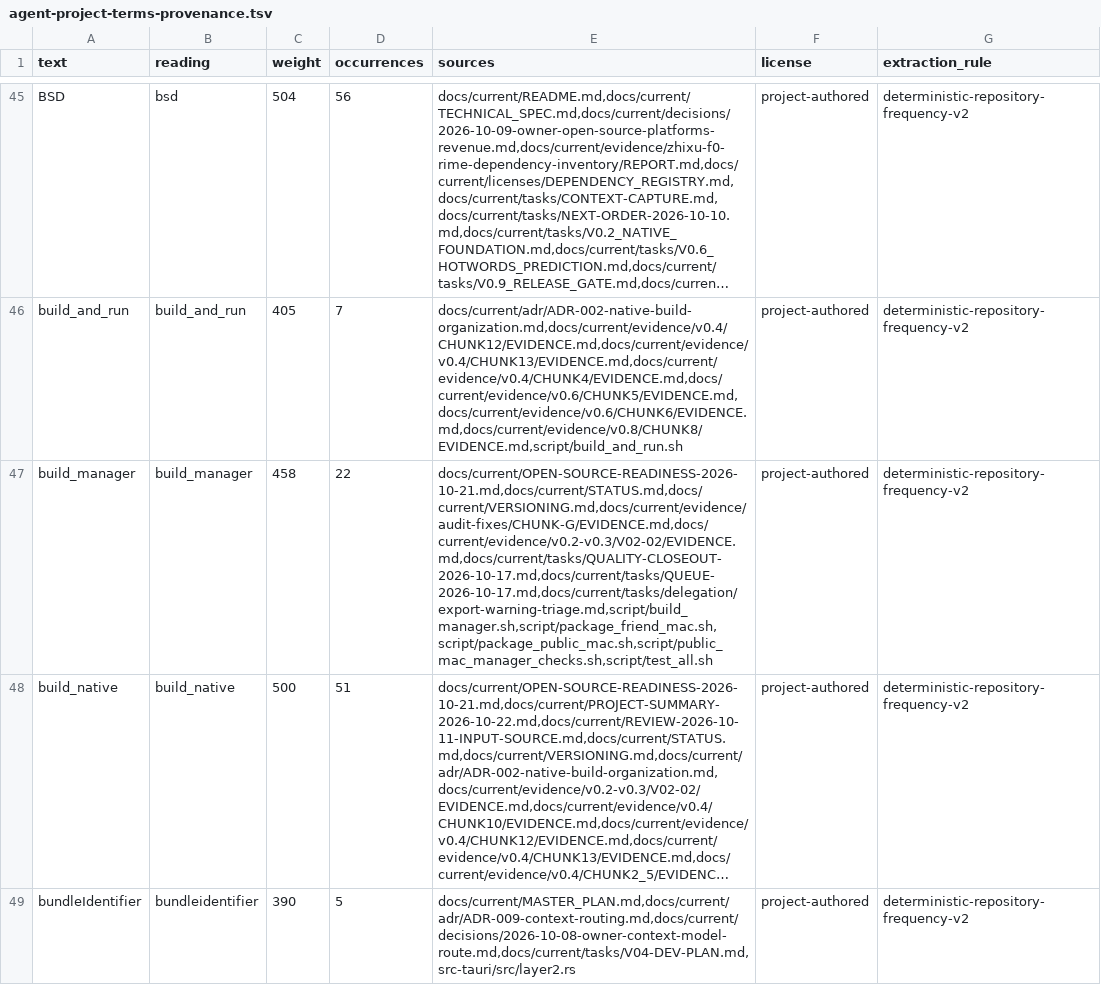
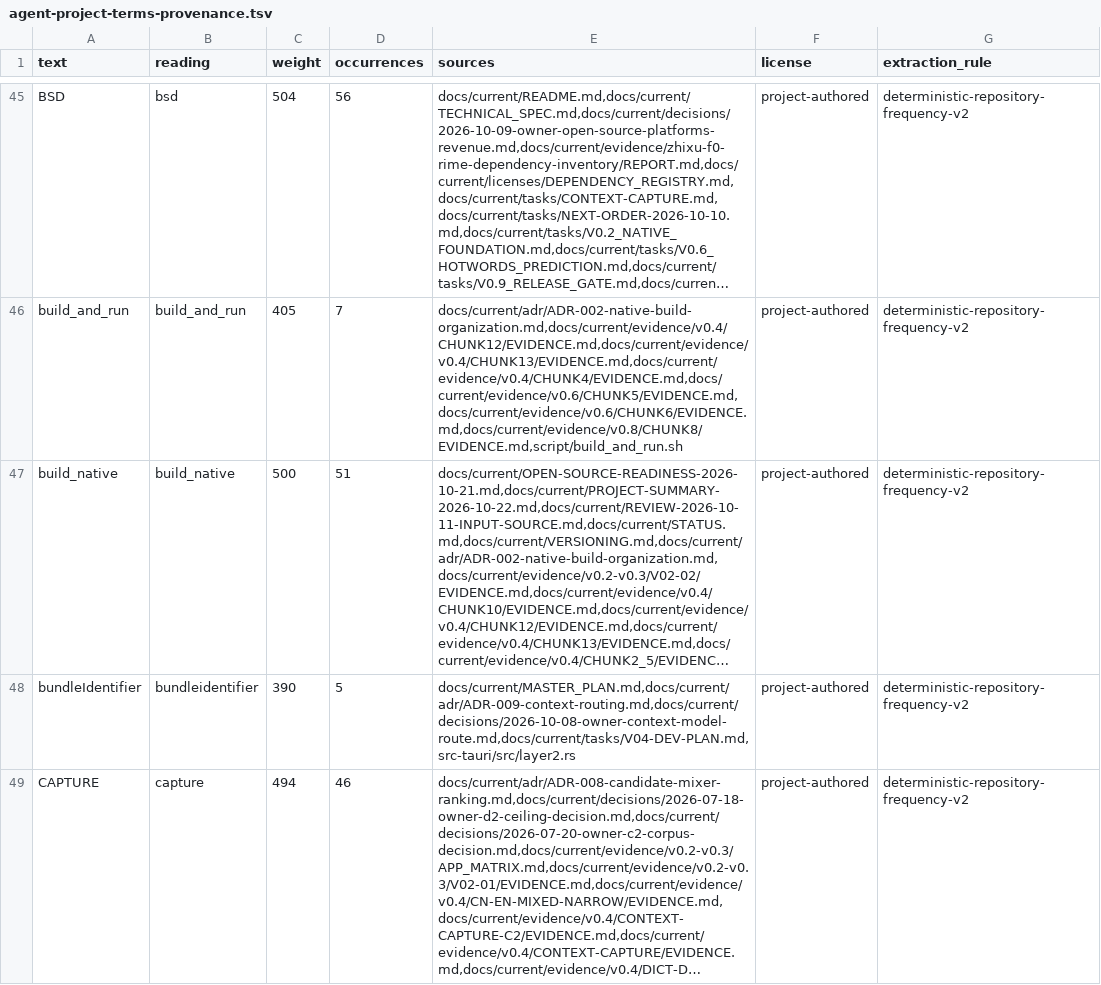
Before and after one commit to lihytaihe-lang/zhizi, a TSV file: quality/corpus/agent-project-terms-provenance.tsv, drawn as a sheet; only a part is shown, gaps mark what is left out; the shorter side is filled out with more unchanged rows; long unchanged cells end in …; removed rows and columns are numbered as before the commit, all else as after; the diff covers the shown part only; the diff names each change by its address in the sheet, - before the commit and + after, or states it on an @@ line.

```diff
--- a/quality/corpus/agent-project-terms-provenance.tsv
+++ b/quality/corpus/agent-project-terms-provenance.tsv
-row 47: build_manager | build_manager | 458 | 22 | docs/current/OPEN-SOURCE-READINESS-2026-10-21.md,docs/current/STATUS.md,docs/current/VERSIONING.md,docs/current/evidence/audit-fixes/CHUNK-G/EVIDENCE.md,docs/current/evidence/v0.2-v0.3/V02-02/EVIDENCE.md,docs/current/tasks/QUALITY-CLOSEOUT-2026-10-17.md,docs/current/tasks/QUEUE-2026-10-17.md,docs/current/tasks/delegation/export-warning-triage.md,script/build_manager.sh,script/package_friend_mac.sh,script/package_public_mac.sh,script/public_mac_manager_checks.sh,script/test_all.sh | project-authored | deterministic-repository-frequency-v2
```
Also changed, not shown: 1 added row and 17 edited cells elsewhere in this file, native/core/agent-ime-core/resources/project_abbreviations.tsv, 24 other files.
